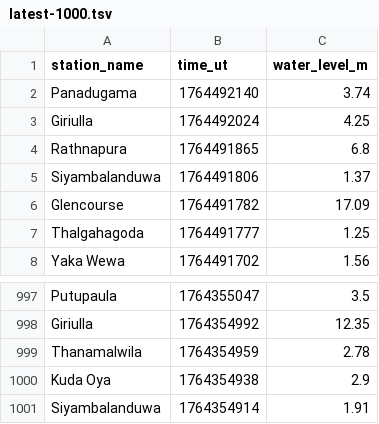
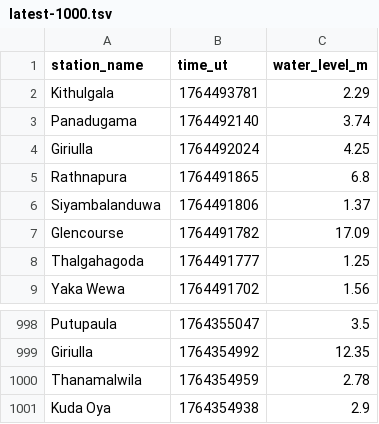
Before and after one commit to nuuuwan/lk_irrigation, a TSV file: data/latest-1000.tsv, drawn as a sheet; only a part is shown, gaps mark what is left out.

```diff
--- a/data/latest-1000.tsv
+++ b/data/latest-1000.tsv
@@ -1,2 +1,3 @@
 station_name	time_ut	water_level_m
+Kithulgala	1764493781	2.29
 Panadugama	1764492140	3.74
@@ -1000,2 +1001 @@ Thanamalwila	1764354959	2.78
 Kuda Oya	1764354938	2.9
-Siyambalanduwa	1764354914	1.91
```
Also changed, not shown: data/all.tsv, data/latest-100.tsv, 2 other files.
